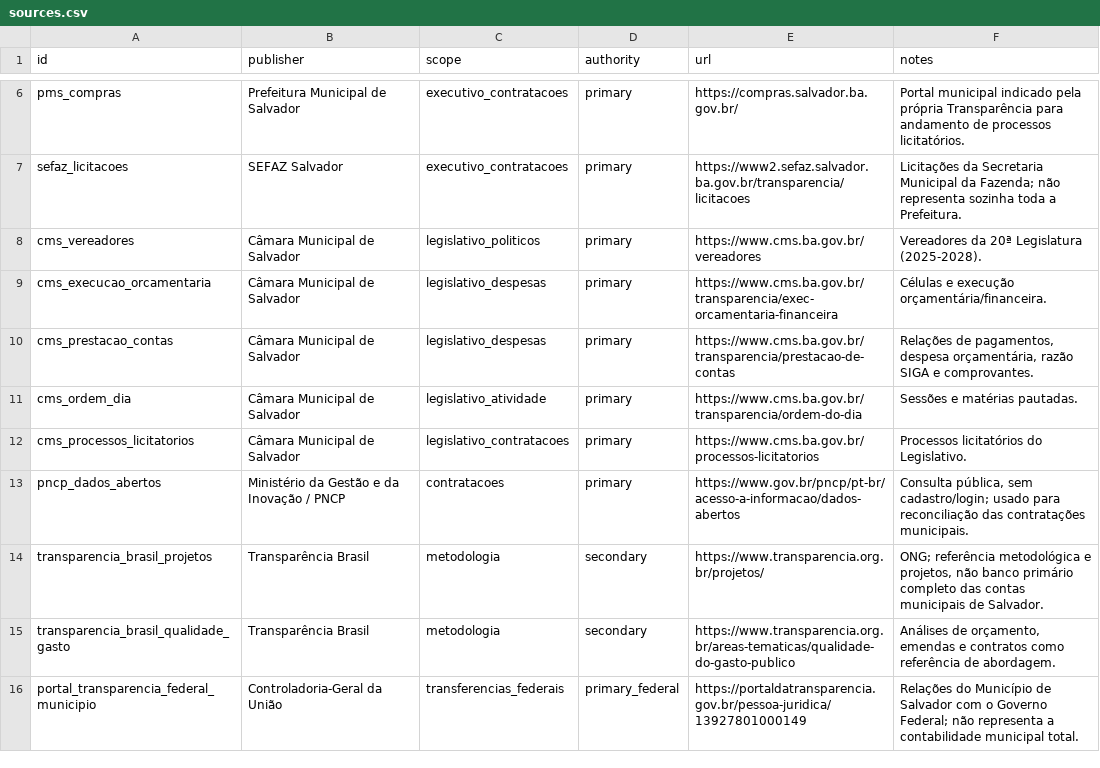
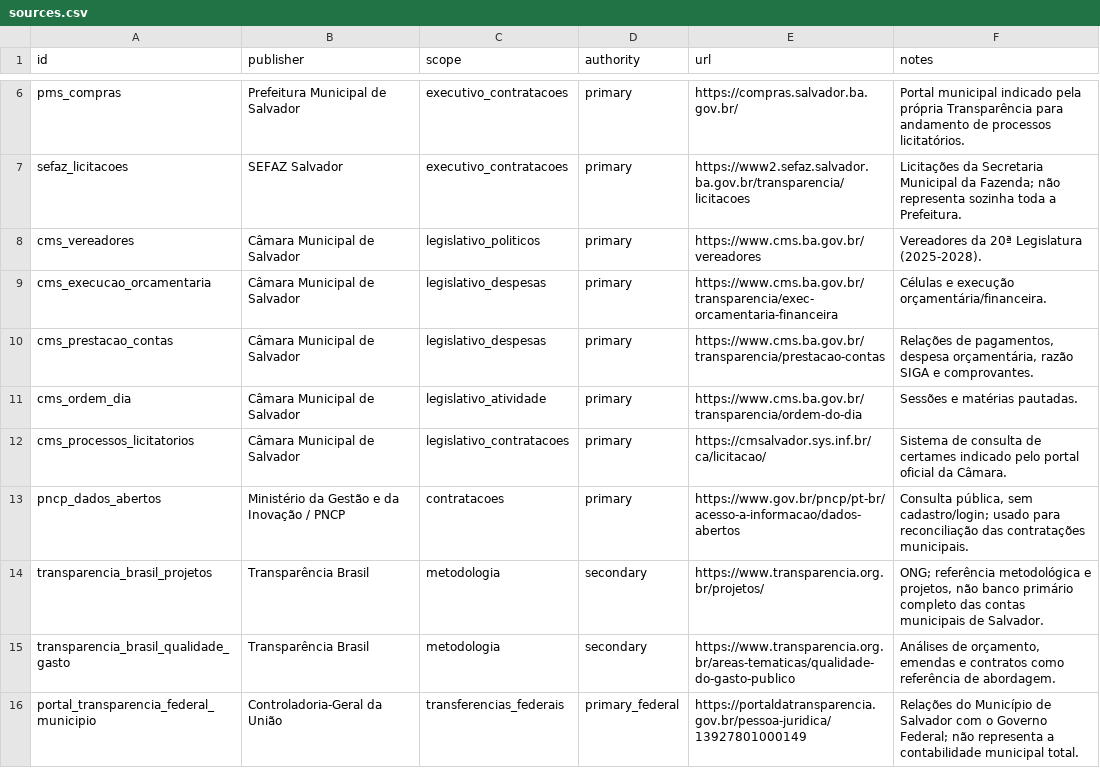
Before and after one commit to SamDevlab/transparencia, a CSV file: cities/salvador/sources.csv, drawn as a sheet; only a part is shown, gaps mark what is left out.

Commit message:
fix(salvador): correct Câmara transparency source URLs

```diff
--- a/cities/salvador/sources.csv
+++ b/cities/salvador/sources.csv
@@ -9,5 +9,5 @@ cms_vereadores,Câmara Municipal de Salvador,legislativo_politicos,primary,https
 cms_execucao_orcamentaria,Câmara Municipal de Salvador,legislativo_despesas,primary,https://www.cms.ba.gov.br/transparencia/exec-orcamentaria-financeira,Células e execução orçamentária/financeira.
-cms_prestacao_contas,Câmara Municipal de Salvador,legislativo_despesas,primary,https://www.cms.ba.gov.br/transparencia/prestacao-de-contas,"Relações de pagamentos, despesa orçamentária, razão SIGA e comprovantes."
+cms_prestacao_contas,Câmara Municipal de Salvador,legislativo_despesas,primary,https://www.cms.ba.gov.br/transparencia/prestacao-contas,"Relações de pagamentos, despesa orçamentária, razão SIGA e comprovantes."
 cms_ordem_dia,Câmara Municipal de Salvador,legislativo_atividade,primary,https://www.cms.ba.gov.br/transparencia/ordem-do-dia,Sessões e matérias pautadas.
-cms_processos_licitatorios,Câmara Municipal de Salvador,legislativo_contratacoes,primary,https://www.cms.ba.gov.br/processos-licitatorios,Processos licitatórios do Legislativo.
+cms_processos_licitatorios,Câmara Municipal de Salvador,legislativo_contratacoes,primary,https://cmsalvador.sys.inf.br/ca/licitacao/,Sistema de consulta de certames indicado pelo portal oficial da Câmara.
 pncp_dados_abertos,Ministério da Gestão e da Inovação / PNCP,contratacoes,primary,https://www.gov.br/pncp/pt-br/acesso-a-informacao/dados-abertos,"Consulta pública, sem cadastro/login; usado para reconciliação das contratações municipais."
```
